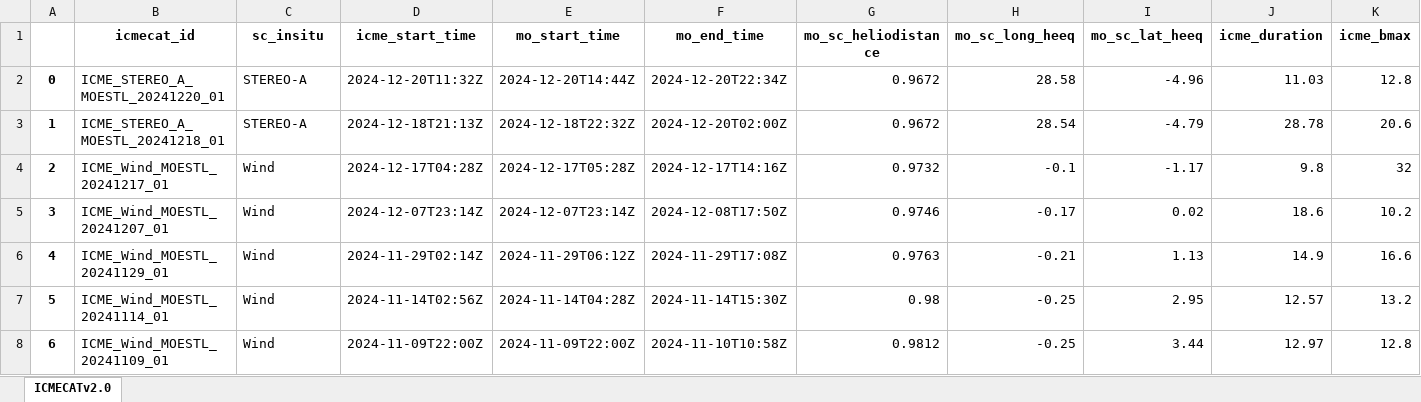
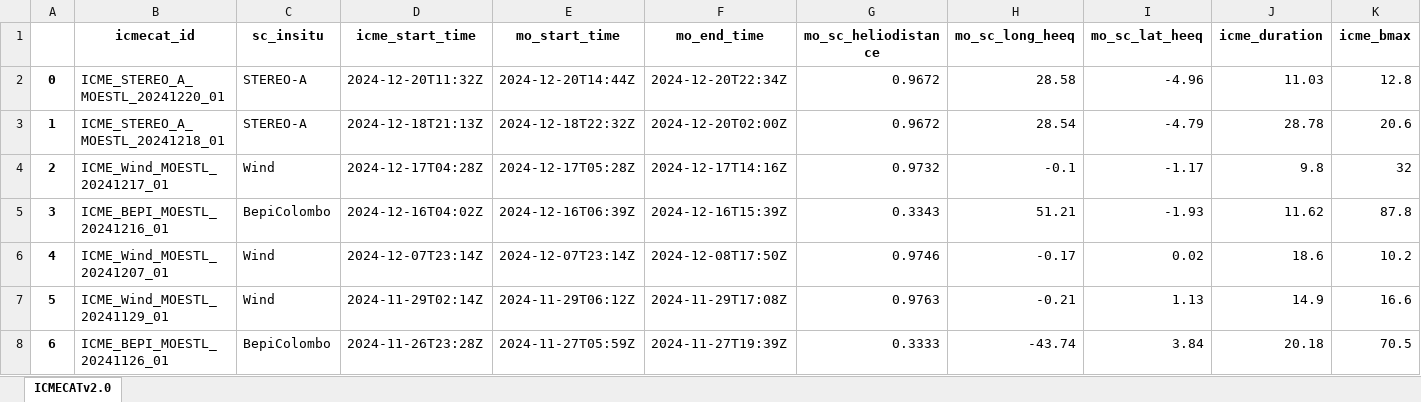
Before and after one commit to cmoestl/heliocats, an Excel workbook: icmecat/HELIO4CAST_ICMECAT_v23.xlsx, sheet ICMECATv2.0, drawn as a sheet; only a part is shown; the shorter side is filled out with more unchanged rows; values as stored, in another font and other column widths than the file's, no borders; addresses are those after the commit; rows hold the shown columns only; the diff covers the shown part only; the diff names each change by its address in the sheet, - before the commit and + after, or states it on an @@ line.

Commit message:
update icmecat

```diff
--- a/icmecat/HELIO4CAST_ICMECAT_v23.xlsx (sheet ICMECATv2.0)
+++ b/icmecat/HELIO4CAST_ICMECAT_v23.xlsx (sheet ICMECATv2.0)
+row 5: 3 | ICME_BEPI_MOESTL_20241216_01 | BepiColombo | 2024-12-16T04:02Z | 2024-12-16T06:39Z | 2024-12-16T15:39Z | 0.3343 | 51.21 | -1.93 | 11.62 | 87.8
@@ column A renumbered from row 6 down @@
+row 8: 6 | ICME_BEPI_MOESTL_20241126_01 | BepiColombo | 2024-11-26T23:28Z | 2024-11-27T05:59Z | 2024-11-27T19:39Z | 0.3333 | -43.74 | 3.84 | 20.18 | 70.5
```
Also changed, not shown: 11 added rows, 2 removed rows and 13 edited cells elsewhere in this sheet, icmecat/HELIO4CAST_ICMECAT_v23_master.xlsx, 23 other files.
